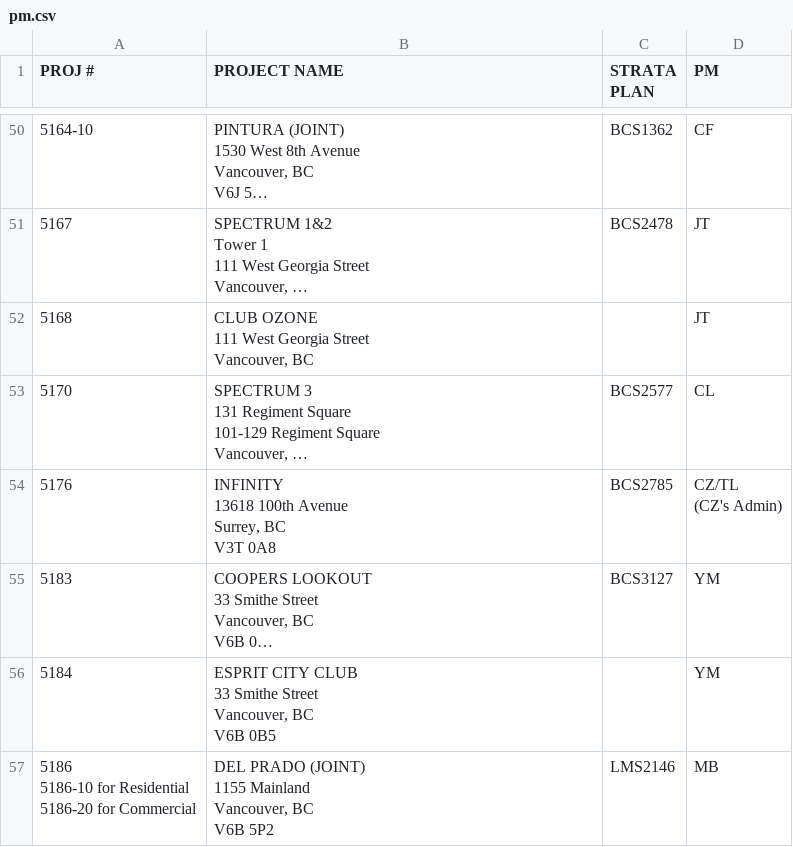
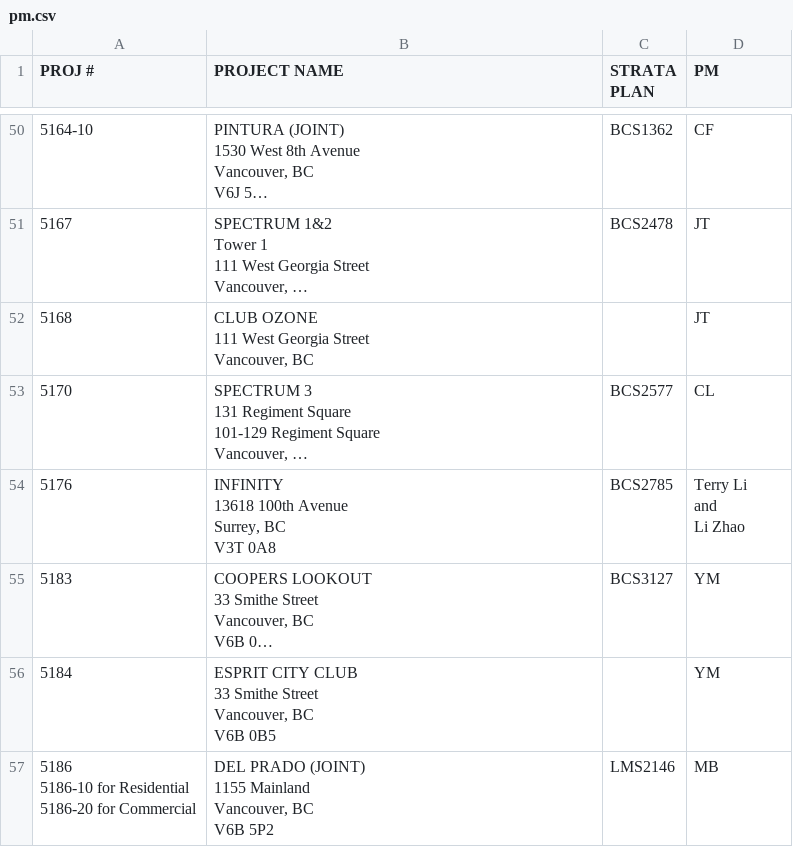
Before and after one commit to zeyongj/zeyongj.github.io, a CSV file: data/pm.csv, drawn as a sheet; only a part is shown, gaps mark what is left out; long unchanged cells end in …; ↵ is a line break in a cell; the diff names each change by its address in the sheet, - before the commit and + after, or states it on an @@ line.

Commit message:
Update pm.csv

```diff
--- a/data/pm.csv
+++ b/data/pm.csv
-D54 (PM): CZ/TL ↵ (CZ's Admin)
+D54 (PM): Terry Li ↵ and ↵ Li Zhao
```
